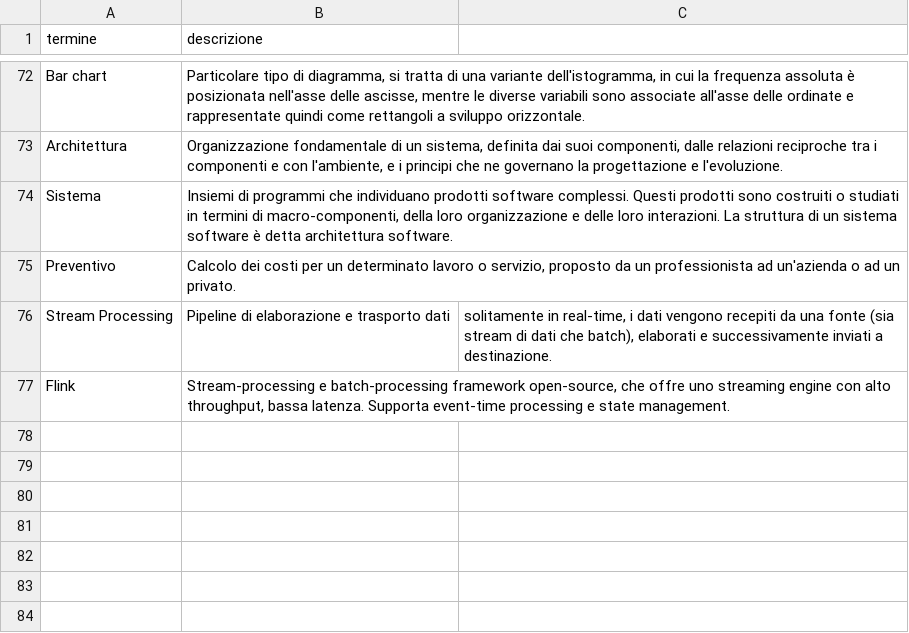
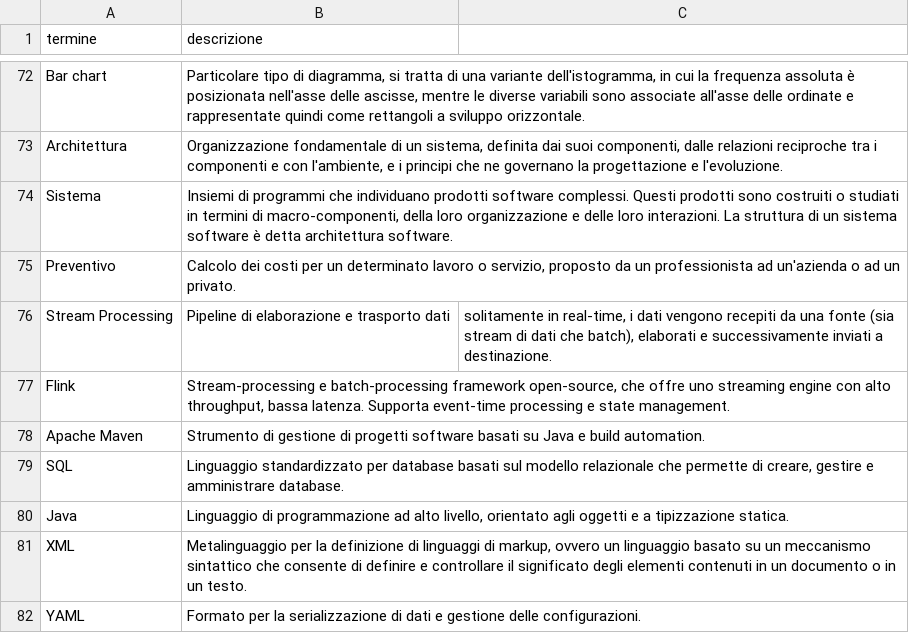
Before and after one commit to NaN1fy/docs, a CSV file: documents/PB/interni/glossario.csv, drawn as a sheet; only a part is shown, gaps mark what is left out.

```diff
--- a/documents/PB/interni/glossario.csv
+++ b/documents/PB/interni/glossario.csv
@@ -77 +77,6 @@ Stream Processing; Pipeline di elaborazione e trasporto dati; solitamente in rea
 Flink;Stream-processing e batch-processing framework open-source, che offre uno streaming engine con alto throughput, bassa latenza.  Supporta event-time processing e state management.
+Apache Maven;Strumento di gestione di progetti software basati su Java e build automation.
+SQL;Linguaggio standardizzato per database basati sul modello relazionale che permette di creare, gestire e amministrare database.
+Java;Linguaggio di programmazione ad alto livello, orientato agli oggetti e a tipizzazione statica.
+XML;Metalinguaggio per la definizione di linguaggi di markup, ovvero un linguaggio basato su un meccanismo sintattico che consente di definire e controllare il significato degli elementi contenuti in un documento o in un testo.
+YAML;Formato per la serializzazione di dati e gestione delle configurazioni.
```
Also changed, not shown: documents/RTB/interni/glossario.csv.
